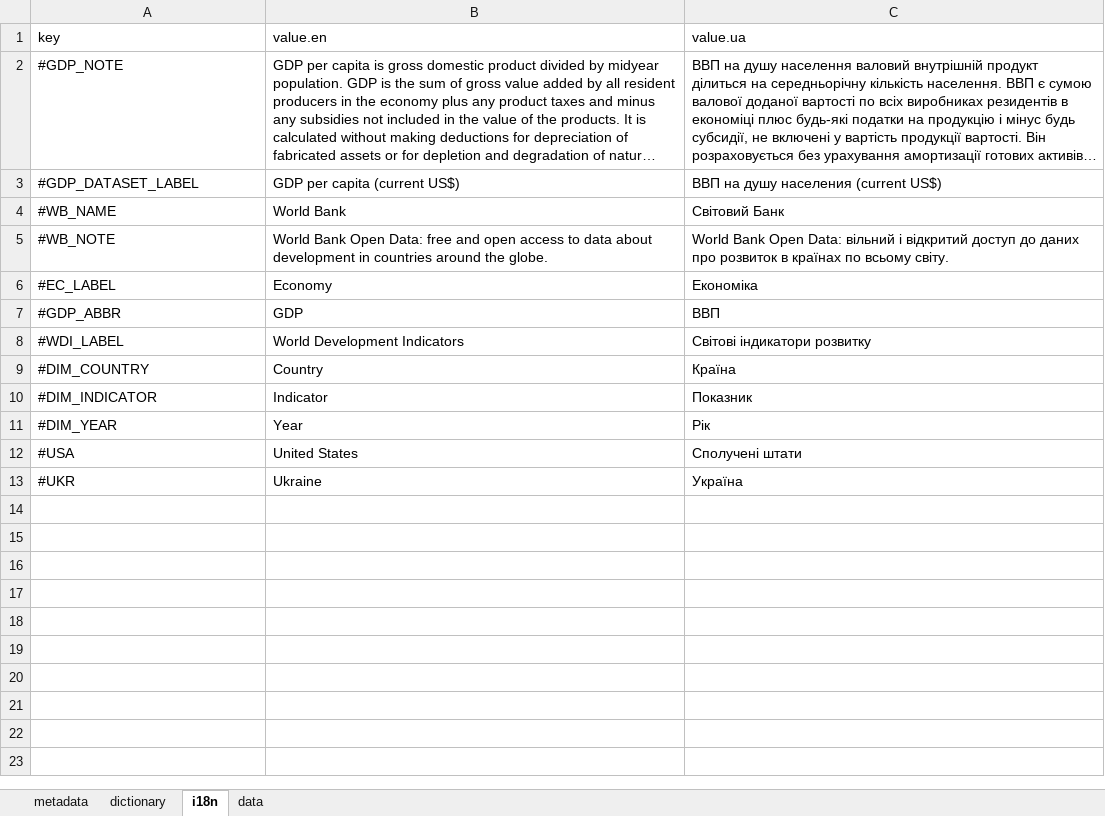
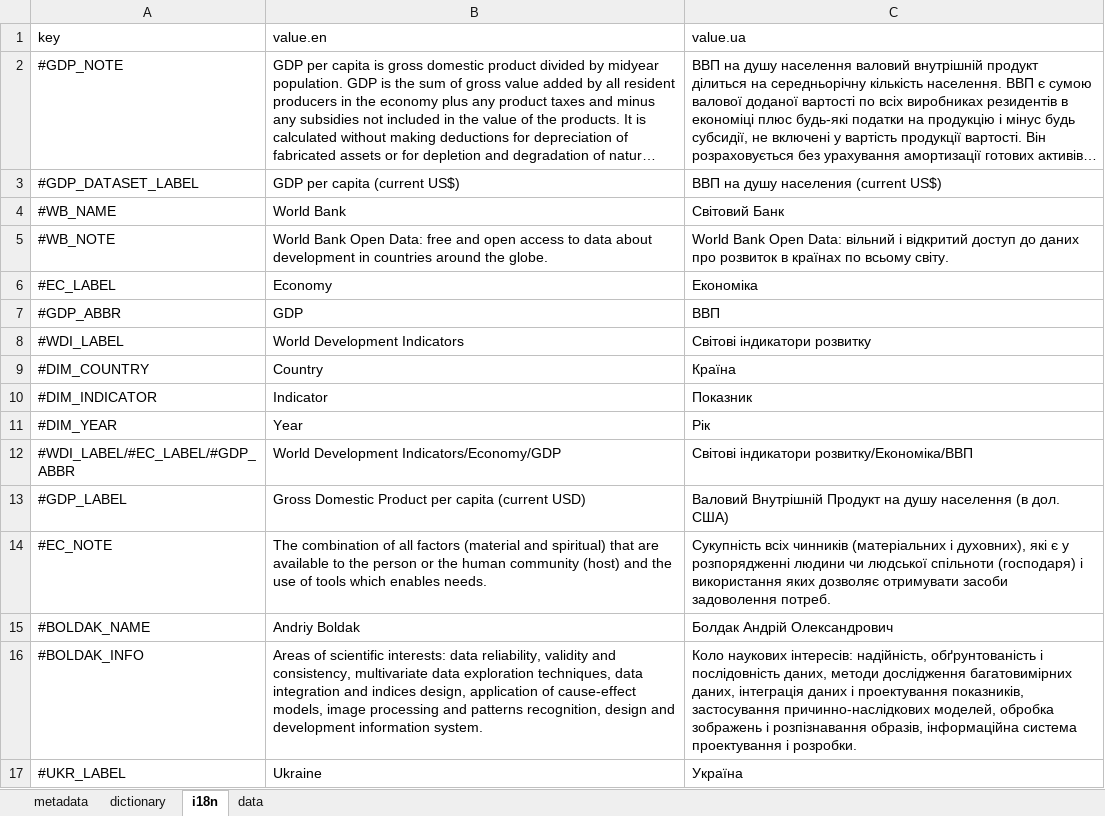
Before and after one commit to kpi-wdc/dj, an Excel workbook: wdc_libs/wdc-table-generator/dataset-example.xlsx, sheet i18n, drawn as a sheet; long unchanged cells end in …; values as stored, in another font and other column widths than the file's, no borders; removed rows and columns are numbered as before the commit, all else as after; the diff names each change by its address in the sheet, - before the commit and + after, or states it on an @@ line.

```diff
--- a/wdc_libs/wdc-table-generator/dataset-example.xlsx (sheet i18n)
+++ b/wdc_libs/wdc-table-generator/dataset-example.xlsx (sheet i18n)
-row 12: #USA | United States | Сполучені штати
+row 12: #WDI_LABEL/#EC_LABEL/#GDP_ABBR | World Development Indicators/Economy/GDP | Світові індикатори розвитку/Економіка/ВВП
+row 13: #GDP_LABEL | Gross Domestic Product per capita (current USD) | Валовий Внутрішній Продукт на душу населення (в дол. США)
+row 14: #EC_NOTE | The combination of all factors (material and spiritual) that are available to the person or the human community (host) and the use of tools which enables needs. | Cукупність всіх чинників (матеріальних і духовних), які є у розпорядженні людини чи людської спільноти (господаря) і використання яких дозволяє отримувати засоби задоволення потреб.
+row 15: #BOLDAK_NAME | Andriy Boldak | Болдак Андрій Олександрович
+row 16: #BOLDAK_INFO | Areas of scientific interests: data reliability, validity and consistency, multivariate data exploration techniques, data integration and indices design, application of cause-effect models, image processing and patterns recognition, design and development information system. | Коло наукових інтересів: надійність, обґрунтованість і послідовність даних, методи дослідження багатовимірних даних, інтеграція даних і проектування показників, застосування причинно-наслідкових моделей, обробка зображень і розпізнавання образів, інформаційна система проектування і розробки.
-A17 (key): #UKR
+A17 (key): #UKR_LABEL
```
Also changed, not shown: sheet dictionary, sheet metadata, sheet data, wdc_libs/data-examples/dataset-example.xlsx, 13 other files.
